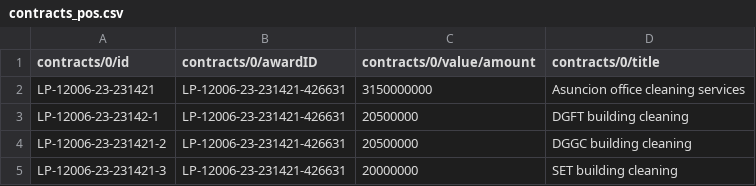
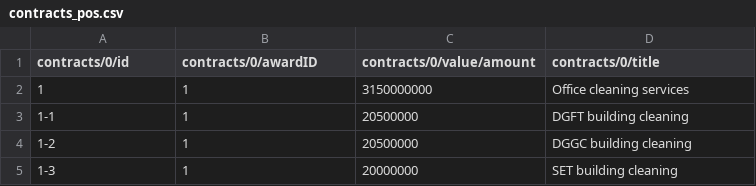
Before and after one commit to open-contracting/standard, a CSV file: docs/examples/purchase_orders/contracts_pos.csv, drawn as a sheet.

```diff
--- a/docs/examples/purchase_orders/contracts_pos.csv
+++ b/docs/examples/purchase_orders/contracts_pos.csv
@@ -1,5 +1,5 @@
 contracts/0/id,contracts/0/awardID,contracts/0/value/amount,contracts/0/title
-LP-12006-23-231421,LP-12006-23-231421-426631,3150000000,Asuncion office cleaning services
-LP-12006-23-23142-1,LP-12006-23-231421-426631,20500000,DGFT building cleaning
-LP-12006-23-231421-2,LP-12006-23-231421-426631,20500000,DGGC building cleaning
-LP-12006-23-231421-3,LP-12006-23-231421-426631,20000000,SET building cleaning
+1,1,3150000000,Office cleaning services
+1-1,1,20500000,DGFT building cleaning
+1-2,1,20500000,DGGC building cleaning
+1-3,1,20000000,SET building cleaning
```
Also changed, not shown: 2 other files.
